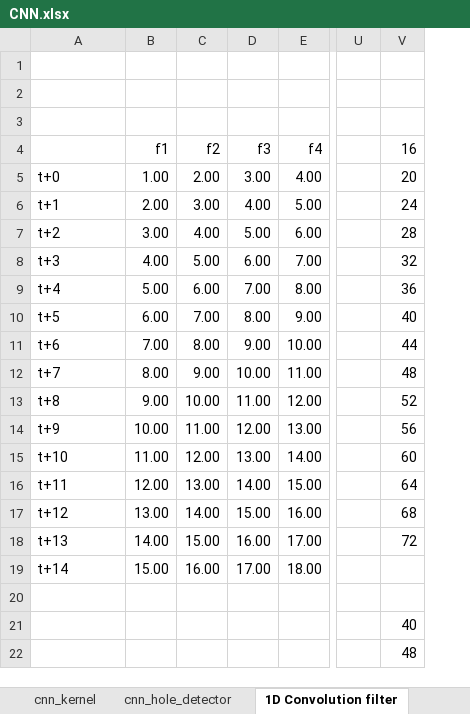
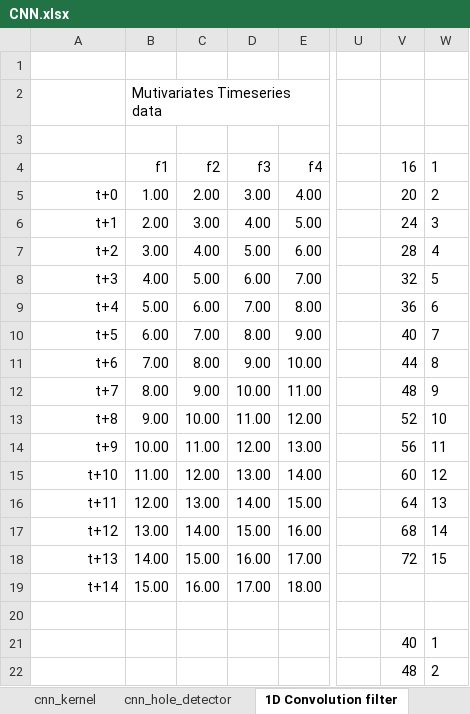
Before and after one commit to ancestor9/2026_Fall_Deep-Learning-with-Python, an Excel workbook: appendix/CNN.xlsx, sheet 1D Convolution filter, drawn as a sheet; only a part is shown, gaps mark what is left out; values as stored, in another font and other column widths than the file's, no borders; conditional formats not drawn; the diff names each change by its address in the sheet, - before the commit and + after, or states it on an @@ line.

Commit message:
Add files via upload

```diff
--- a/appendix/CNN.xlsx (sheet 1D Convolution filter)
+++ b/appendix/CNN.xlsx (sheet 1D Convolution filter)
+column W, rows 4-22: 1 | 2 | 3 | 4 | 5 | 6 | 7 | 8 | 9 | 10 | 11 | 12 | 13 | 14 | 15 |  |  | 1 | 2
-B2: (empty)
+B2: Mutivariates Timeseries data
-A5:A19 alignment: left
+A5:A19 alignment: right
```
Also changed, not shown: sheet convolution, charts or pictures.
